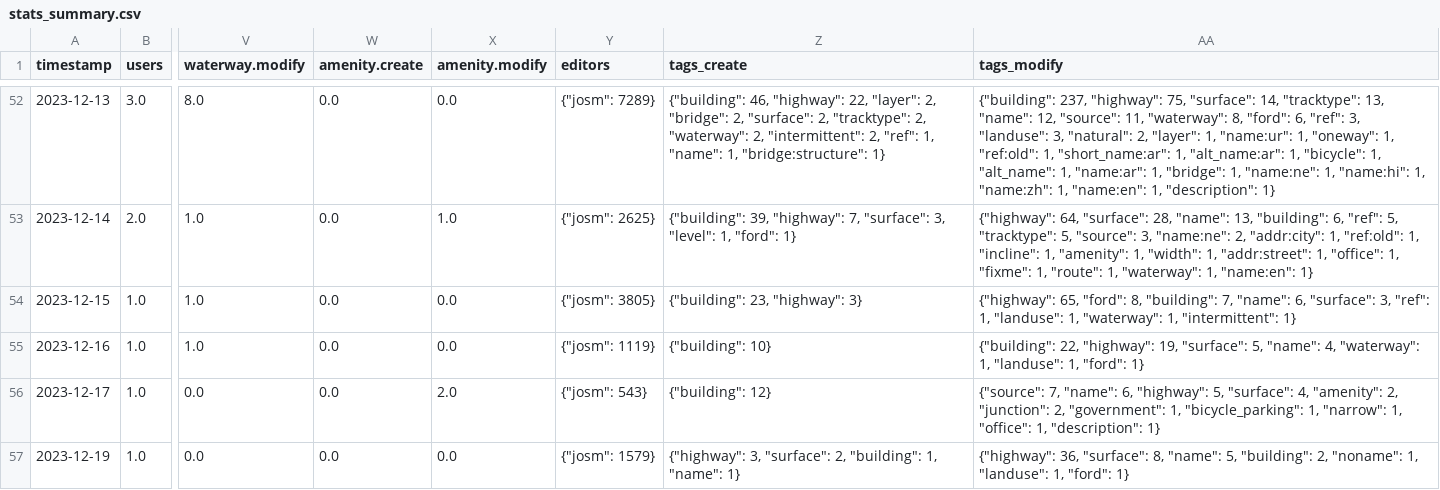
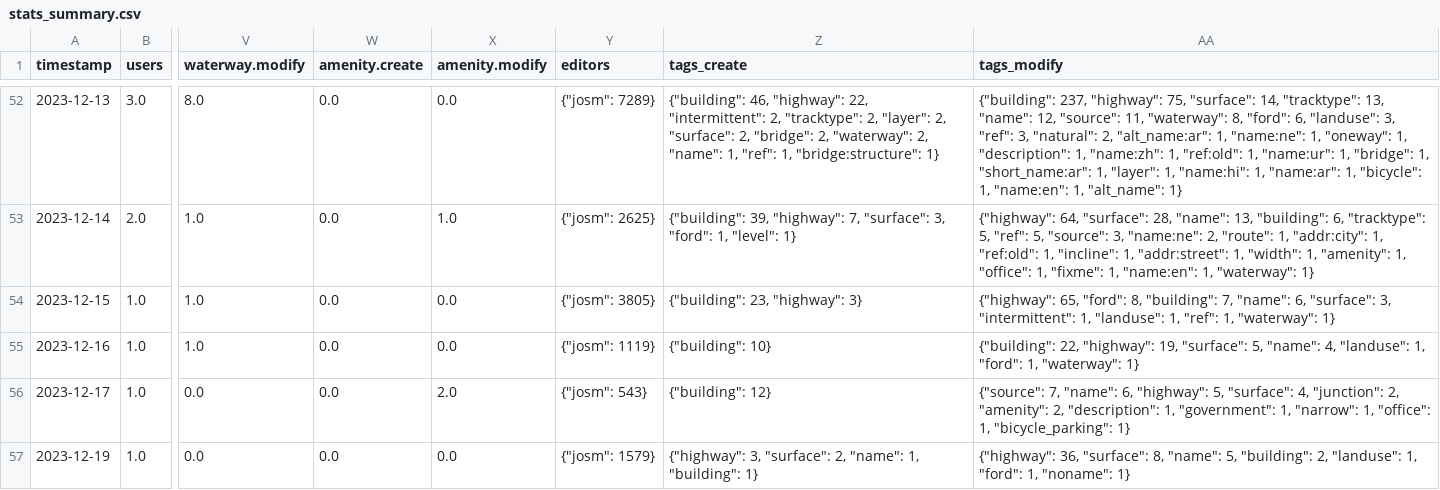
Before and after one commit to Aadesh-Baral/OSMSG, a CSV file: stats/SNRMPNepal/Every2days/stats_summary.csv, drawn as a sheet; only a part is shown, gaps mark what is left out; the diff covers the shown part only; the diff names each change by its address in the sheet, - before the commit and + after, or states it on an @@ line.

```diff
--- a/stats/SNRMPNepal/Every2days/stats_summary.csv
+++ b/stats/SNRMPNepal/Every2days/stats_summary.csv
-Z52 (tags_create): …"highway": 22, "layer": 2, "bridge": 2, "surface": 2, "tracktype": 2, "waterway": 2, "intermittent": 2, "ref": 1, "name": 1, "bridge:structure":…
+Z52 (tags_create): …"highway": 22, "intermittent": 2, "tracktype": 2, "layer": 2, "surface": 2, "bridge": 2, "waterway": 2, "name": 1, "ref": 1, "bridge:structure":…
-AA52 (tags_modify): …"ford": 6, "ref": 3, "landuse": 3, "natural": 2, "layer": 1, "name:ur": 1, "oneway": 1, "ref:old": 1, "short_name:ar": 1, "alt_name:ar": 1, "bicycle": 1, "alt_name": 1, "name:ar": 1, "bridge": 1, "name:ne": 1, "name:hi": 1, "name:zh": 1, "name:en": 1, "description": 1}
+AA52 (tags_modify): …"ford": 6, "landuse": 3, "ref": 3, "natural": 2, "alt_name:ar": 1, "name:ne": 1, "oneway": 1, "description": 1, "name:zh": 1, "ref:old": 1, "name:ur": 1, "bridge": 1, "short_name:ar": 1, "layer": 1, "name:hi": 1, "name:ar": 1, "bicycle": 1, "name:en": 1, "alt_name": 1}
-Z53 (tags_create): …"surface": 3, "level": 1, "ford": 1}
+Z53 (tags_create): …"surface": 3, "ford": 1, "level": 1}
-AA53 (tags_modify): …"building": 6, "ref": 5, "tracktype": 5, "source": 3, "name:ne": 2, "addr:city": 1, "ref:old": 1, "incline": 1, "amenity": 1, "width": 1, "addr:street": 1, "office": 1, "fixme": 1, "route": 1, "waterway": 1, "name:en": 1}
+AA53 (tags_modify): …"building": 6, "tracktype": 5, "ref": 5, "source": 3, "name:ne": 2, "route": 1, "addr:city": 1, "ref:old": 1, "incline": 1, "addr:street": 1, "width": 1, "amenity": 1, "office": 1, "fixme": 1, "name:en": 1, "waterway": 1}
-AA54 (tags_modify): …"surface": 3, "ref": 1, "landuse": 1, "waterway": 1, "intermittent": 1}
+AA54 (tags_modify): …"surface": 3, "intermittent": 1, "landuse": 1, "ref": 1, "waterway": 1}
-AA55 (tags_modify): …"name": 4, "waterway": 1, "landuse": 1, "ford": 1}
+AA55 (tags_modify): …"name": 4, "landuse": 1, "ford": 1, "waterway": 1}
-AA56 (tags_modify): …"surface": 4, "amenity": 2, "junction": 2, "government": 1, "bicycle_parking": 1, "narrow": 1, "office": 1, "description": 1}
+AA56 (tags_modify): …"surface": 4, "junction": 2, "amenity": 2, "description": 1, "government": 1, "narrow": 1, "office": 1, "bicycle_parking": 1}
-Z57 (tags_create): …"surface": 2, "building": 1, "name": 1}
+Z57 (tags_create): …"surface": 2, "name": 1, "building": 1}
-AA57 (tags_modify): …"building": 2, "noname": 1, "landuse": 1, "ford": 1}
+AA57 (tags_modify): …"building": 2, "landuse": 1, "ford": 1, "noname": 1}
```
Also changed, not shown: 1 added row and 65 edited cells elsewhere in this file, stats/SNRMPNepal/Every2days/stats.csv, 6 other files.
